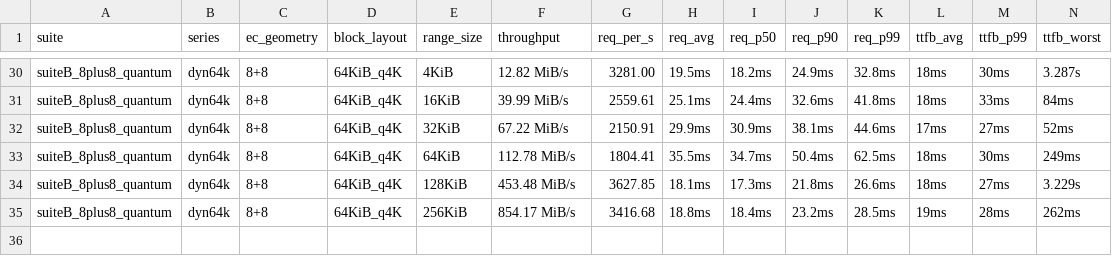
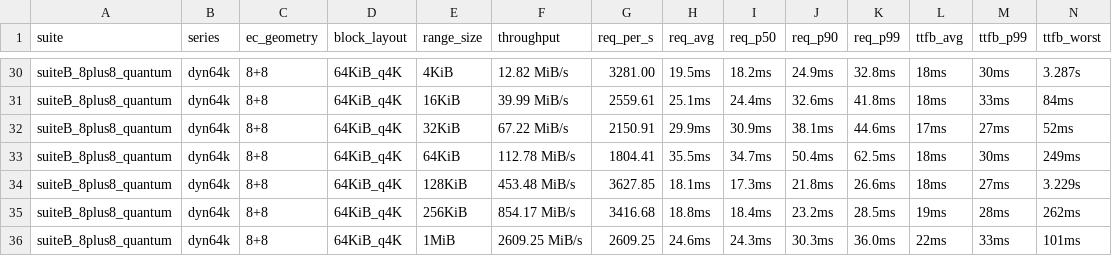
Before and after one commit to marshawcoco/rustfs, a TSV file: summary.tsv, drawn as a sheet; only a part is shown, gaps mark what is left out.

Commit message:
bench(range): suiteB_8plus8_quantum dyn64k range=1MiB

```diff
--- a/summary.tsv
+++ b/summary.tsv
@@ -35 +35,2 @@ suiteB_8plus8_quantum	dyn64k	8+8	64KiB_q4K	128KiB	453.48 MiB/s	3627.85	18.1ms	17
 suiteB_8plus8_quantum	dyn64k	8+8	64KiB_q4K	256KiB	854.17 MiB/s	3416.68	18.8ms	18.4ms	23.2ms	28.5ms	19ms	28ms	262ms
+suiteB_8plus8_quantum	dyn64k	8+8	64KiB_q4K	1MiB	2609.25 MiB/s	2609.25	24.6ms	24.3ms	30.3ms	36.0ms	22ms	33ms	101ms
```
Also changed, not shown: 2 other files.
